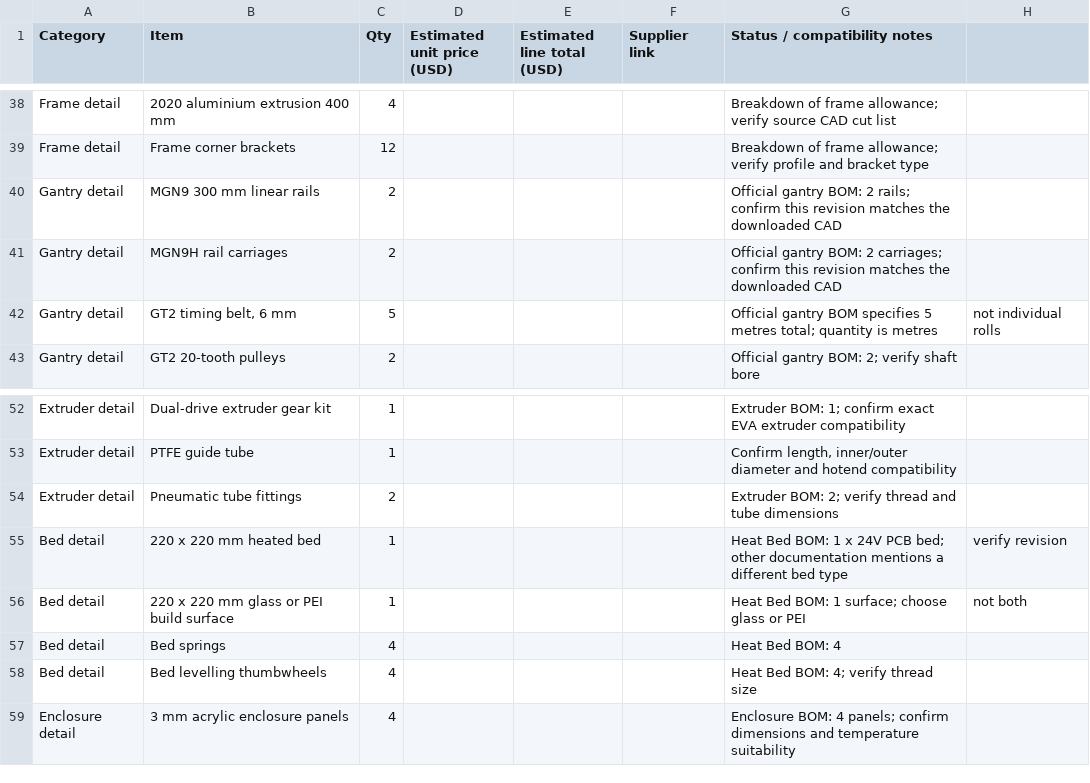
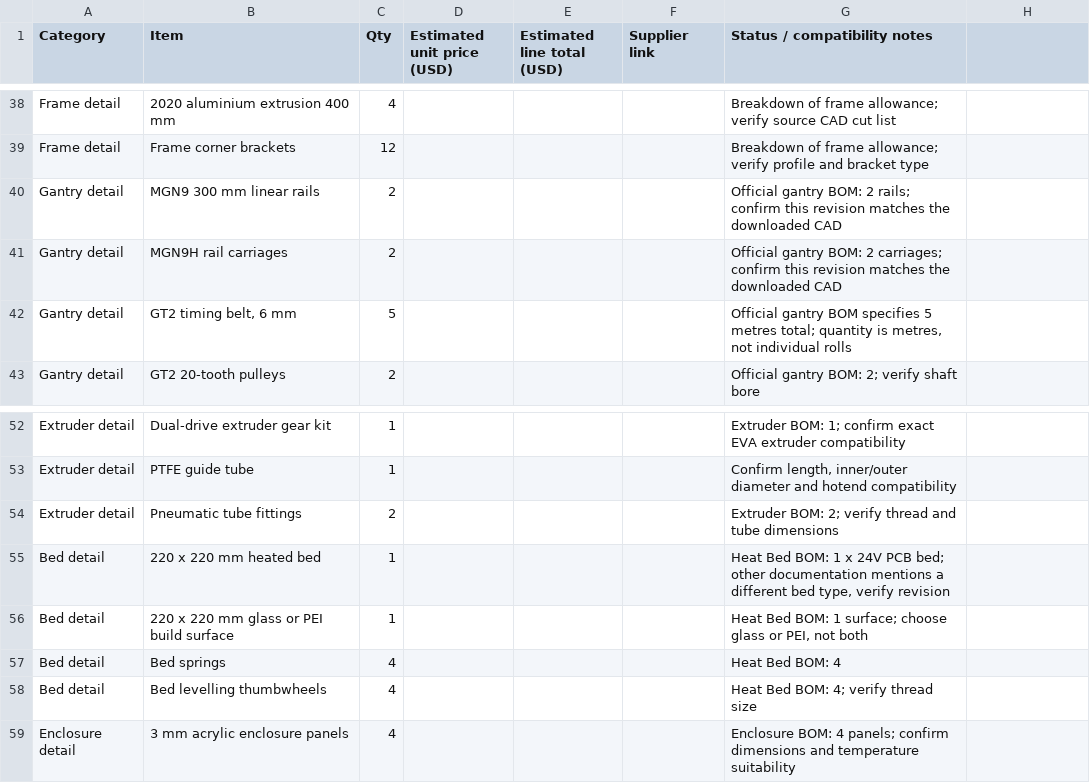
Before and after one commit to sahib222/custom-MY-CoreXY-3D-Printer, a CSV file: BOM.csv, drawn as a sheet; only a part is shown, gaps mark what is left out.

Commit message:
Fix CSV quoting in master parts checklist

```diff
--- a/BOM.csv
+++ b/BOM.csv
@@ -41,3 +41,3 @@ Gantry detail,MGN9 300 mm linear rails,2,,,,Official gantry BOM: 2 rails; confir
 Gantry detail,MGN9H rail carriages,2,,,,Official gantry BOM: 2 carriages; confirm this revision matches the downloaded CAD
-Gantry detail,"GT2 timing belt, 6 mm",5,,,,Official gantry BOM specifies 5 metres total; quantity is metres, not individual rolls
+Gantry detail,"GT2 timing belt, 6 mm",5,,,,"Official gantry BOM specifies 5 metres total; quantity is metres, not individual rolls"
 Gantry detail,GT2 20-tooth pulleys,2,,,,Official gantry BOM: 2; verify shaft bore
@@ -54,4 +54,4 @@ Extruder detail,PTFE guide tube,1,,,,"Confirm length, inner/outer diameter and h
 Extruder detail,Pneumatic tube fittings,2,,,,Extruder BOM: 2; verify thread and tube dimensions
-Bed detail,220 x 220 mm heated bed,1,,,,Heat Bed BOM: 1 x 24V PCB bed; other documentation mentions a different bed type, verify revision
-Bed detail,220 x 220 mm glass or PEI build surface,1,,,,Heat Bed BOM: 1 surface; choose glass or PEI, not both
+Bed detail,220 x 220 mm heated bed,1,,,,"Heat Bed BOM: 1 x 24V PCB bed; other documentation mentions a different bed type, verify revision"
+Bed detail,220 x 220 mm glass or PEI build surface,1,,,,"Heat Bed BOM: 1 surface; choose glass or PEI, not both"
 Bed detail,Bed springs,4,,,,Heat Bed BOM: 4
```
